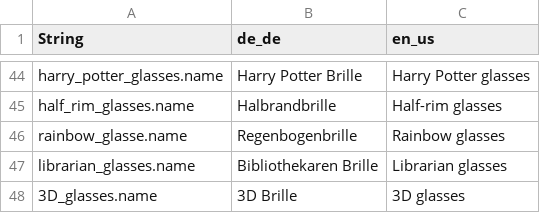
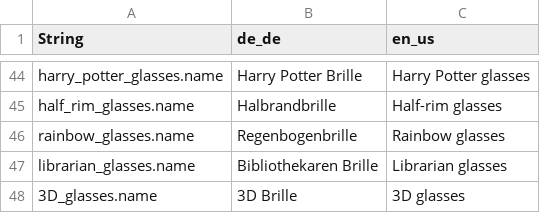
Before and after one commit to OrangeUtan/Hats, a CSV file: resourcepack/assets/minecraft/lang/item.hats.hat.csv, drawn as a sheet; only a part is shown, gaps mark what is left out.

Commit message:
fix: Rainbow glasses was not displayed

```diff
--- a/resourcepack/assets/minecraft/lang/item.hats.hat.csv
+++ b/resourcepack/assets/minecraft/lang/item.hats.hat.csv
@@ -45,3 +45,3 @@ harry_potter_glasses.name,Harry Potter Brille,Harry Potter glasses
 half_rim_glasses.name,Halbrandbrille,Half-rim glasses
-rainbow_glasse.name,Regenbogenbrille,Rainbow glasses
+rainbow_glasses.name,Regenbogenbrille,Rainbow glasses
 librarian_glasses.name,Bibliothekaren Brille,Librarian glasses
```
